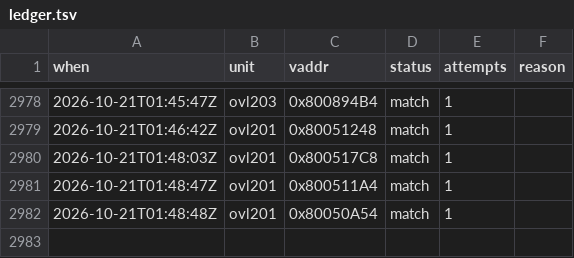
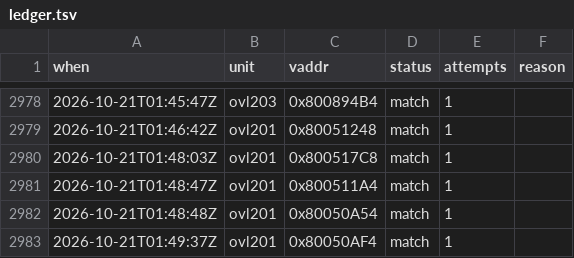
Before and after one commit to byroweb/AC1_RE, a TSV file: tools/loop/ledger.tsv, drawn as a sheet; only a part is shown, gaps mark what is left out.

```diff
--- a/tools/loop/ledger.tsv
+++ b/tools/loop/ledger.tsv
@@ -2982 +2982,2 @@ when	unit	vaddr	status	attempts	reason
 2026-10-21T01:48:48Z	ovl201	0x80050A54	match	1	
+2026-10-21T01:49:37Z	ovl201	0x80050AF4	match	1	
```
Also changed, not shown: re/match/manifest.tsv, 1 other file.
